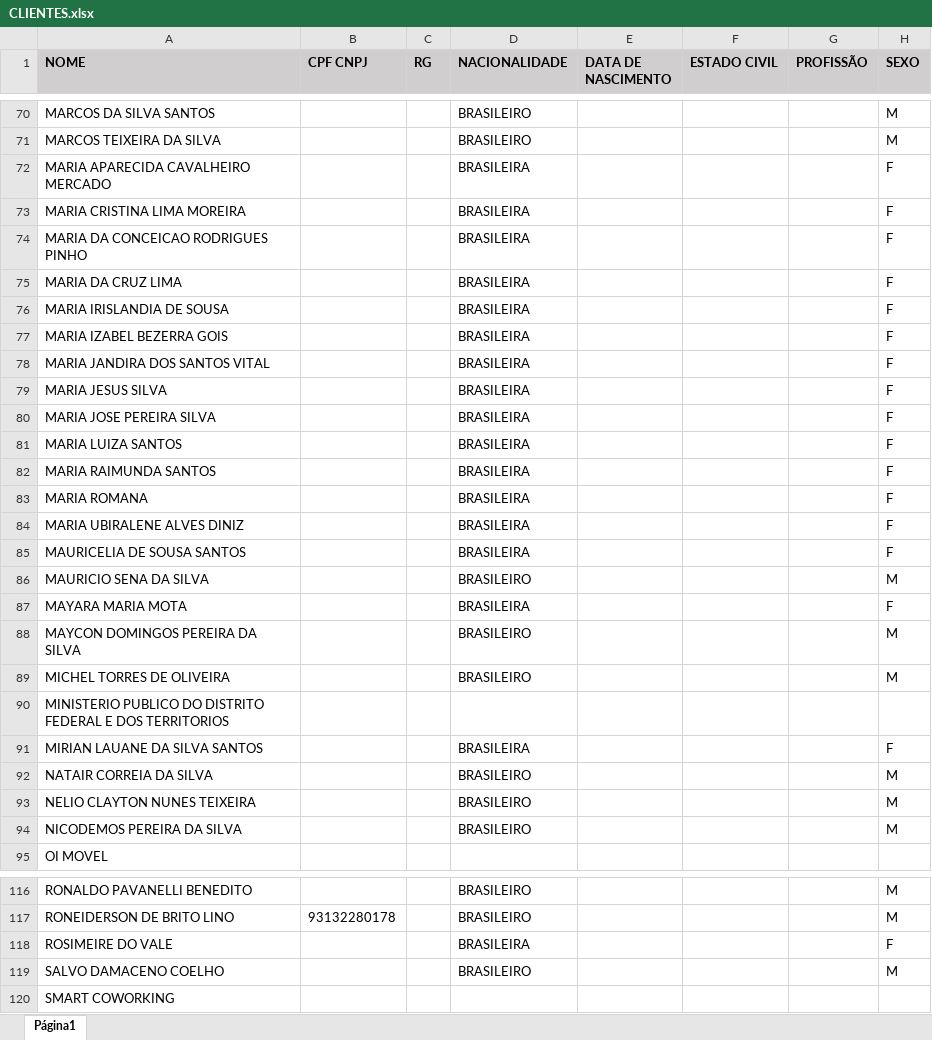
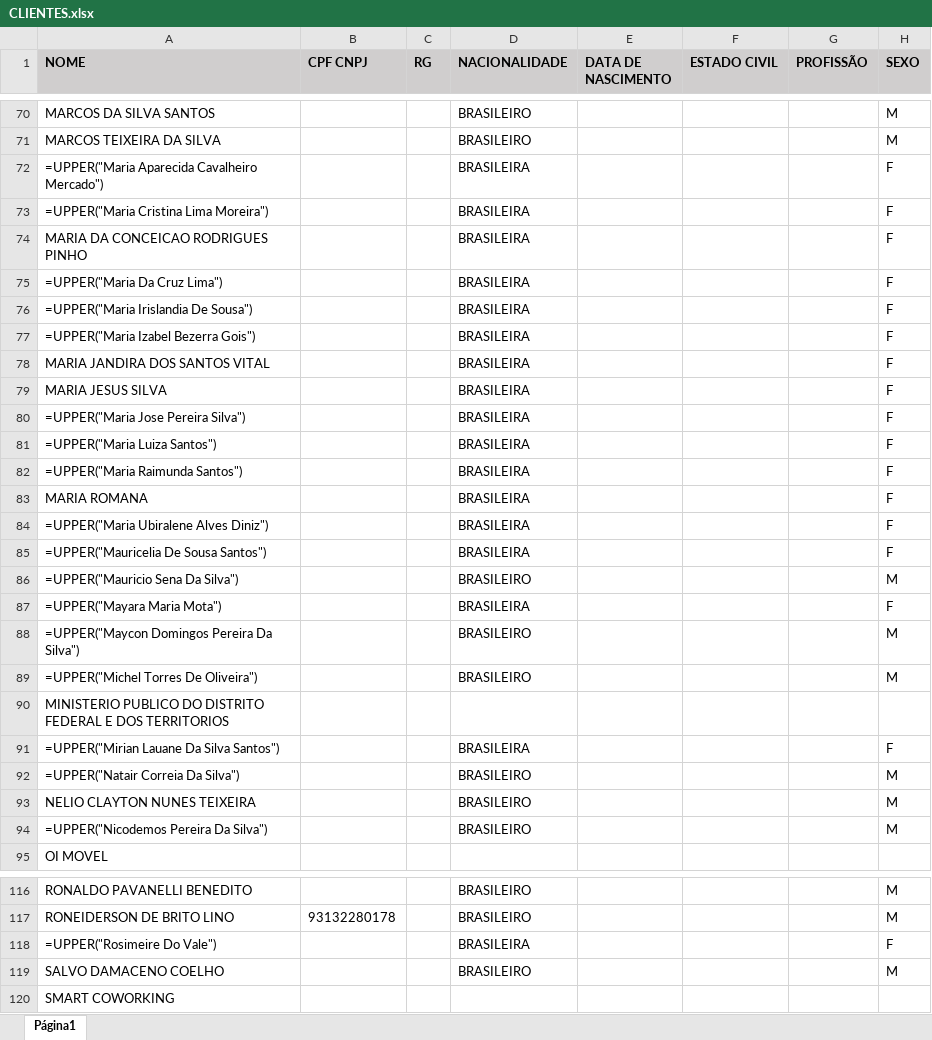
Before and after one commit to cleyson02/ADVBOX, an Excel workbook: Advbox/CLIENTES.xlsx, sheet Página1, drawn as a sheet; only a part is shown, gaps mark what is left out; values as stored, in another font and other column widths than the file's, no borders; formulas without a stored value are shown as written; the diff covers the shown part only; the diff names each change by its address in the sheet, - before the commit and + after, or states it on an @@ line.

```diff
--- a/Advbox/CLIENTES.xlsx (sheet Página1)
+++ b/Advbox/CLIENTES.xlsx (sheet Página1)
-A72 (NOME): MARIA APARECIDA CAVALHEIRO MERCADO
+A72 (NOME): =UPPER("Maria Aparecida Cavalheiro Mercado")
-A73 (NOME): MARIA CRISTINA LIMA MOREIRA
+A73 (NOME): =UPPER("Maria Cristina Lima Moreira")
-A75 (NOME): MARIA DA CRUZ LIMA
+A75 (NOME): =UPPER("Maria Da Cruz Lima")
-A76 (NOME): MARIA IRISLANDIA DE SOUSA
+A76 (NOME): =UPPER("Maria Irislandia De Sousa")
-A77 (NOME): MARIA IZABEL BEZERRA GOIS
+A77 (NOME): =UPPER("Maria Izabel Bezerra Gois")
-A80 (NOME): MARIA JOSE PEREIRA SILVA
+A80 (NOME): =UPPER("Maria Jose Pereira Silva")
-A81 (NOME): MARIA LUIZA SANTOS
+A81 (NOME): =UPPER("Maria Luiza Santos")
-A82 (NOME): MARIA RAIMUNDA SANTOS
+A82 (NOME): =UPPER("Maria Raimunda Santos")
-A84 (NOME): MARIA UBIRALENE ALVES DINIZ
+A84 (NOME): =UPPER("Maria Ubiralene Alves Diniz")
-A85 (NOME): MAURICELIA DE SOUSA SANTOS
+A85 (NOME): =UPPER("Mauricelia De Sousa Santos")
-A86 (NOME): MAURICIO SENA DA SILVA
+A86 (NOME): =UPPER("Mauricio Sena Da Silva")
-A87 (NOME): MAYARA MARIA MOTA
+A87 (NOME): =UPPER("Mayara Maria Mota")
-A88 (NOME): MAYCON DOMINGOS PEREIRA DA SILVA
+A88 (NOME): =UPPER("Maycon Domingos Pereira Da Silva")
-A89 (NOME): MICHEL TORRES DE OLIVEIRA
+A89 (NOME): =UPPER("Michel Torres De Oliveira")
-A91 (NOME): MIRIAN LAUANE DA SILVA SANTOS
+A91 (NOME): =UPPER("Mirian Lauane Da Silva Santos")
-A92 (NOME): NATAIR CORREIA DA SILVA
+A92 (NOME): =UPPER("Natair Correia Da Silva")
-A94 (NOME): NICODEMOS PEREIRA DA SILVA
+A94 (NOME): =UPPER("Nicodemos Pereira Da Silva")
-A118 (NOME): ROSIMEIRE DO VALE
+A118 (NOME): =UPPER("Rosimeire Do Vale")
```
Also changed, not shown: 45 edited cells elsewhere in this sheet, Advbox/PROCESSOS.xlsx, 18 other files.
